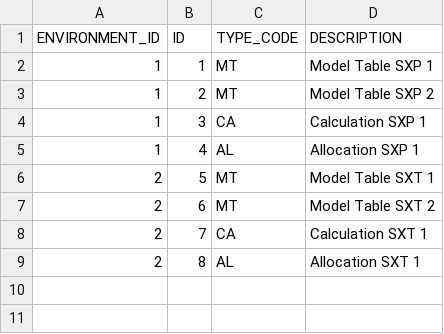
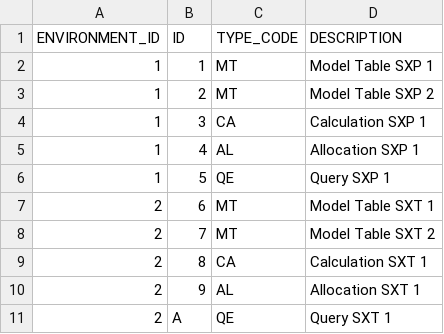
Before and after one commit to GuentherFaerber/CapFunctions, a CSV file: db/data/Functions.csv, drawn as a sheet.

Commit message:
Model Fixes

```diff
--- a/db/data/Functions.csv
+++ b/db/data/Functions.csv
@@ -5,5 +5,7 @@ ENVIRONMENT_ID;ID;TYPE_CODE;DESCRIPTION
 1;4;AL;Allocation SXP 1
-2;5;MT;Model Table SXT 1
-2;6;MT;Model Table SXT 2
-2;7;CA;Calculation SXT 1
-2;8;AL;Allocation SXT 1
+1;5;QE;Query SXP 1
+2;6;MT;Model Table SXT 1
+2;7;MT;Model Table SXT 2
+2;8;CA;Calculation SXT 1
+2;9;AL;Allocation SXT 1
+2;A;QE;Query SXT 1
```
Also changed, not shown: 6 other files.
